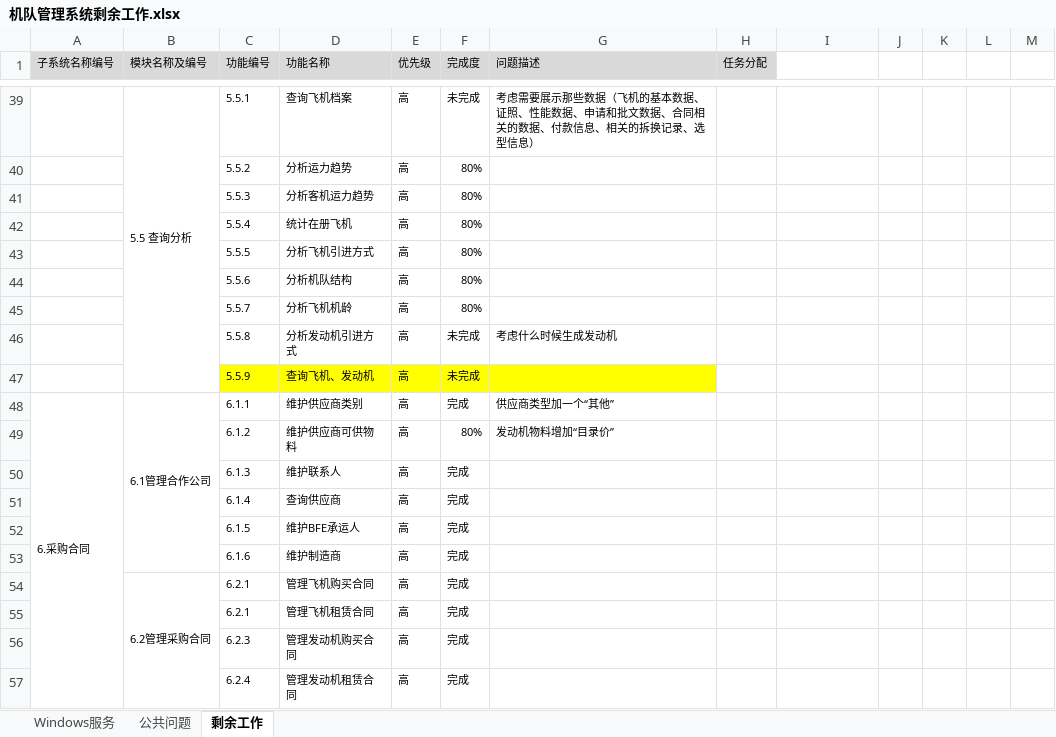
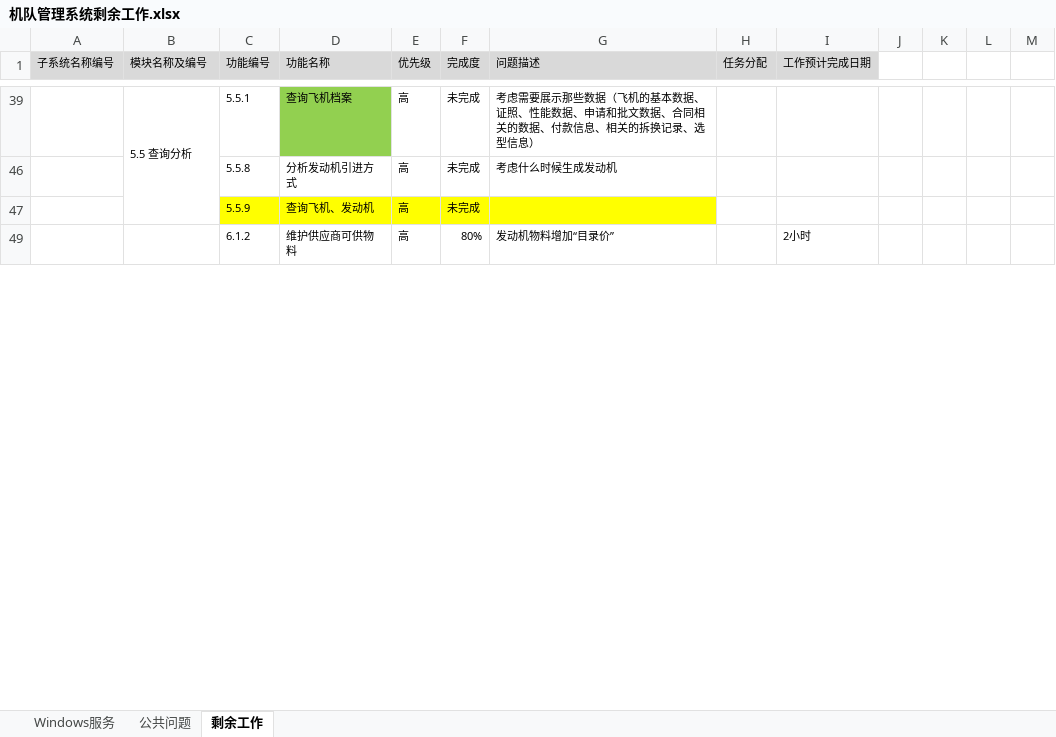
Before and after one commit to unicloud/FRP, an Excel workbook: 机队管理系统剩余工作.xlsx, sheet 剩余工作, drawn as a sheet; only a part is shown, gaps mark what is left out; values as stored, in another font and other column widths than the file's, no borders; the diff covers the shown part only; the diff names each change by its address in the sheet, - before the commit and + after, or states it on an @@ line.

```diff
--- a/机队管理系统剩余工作.xlsx (sheet 剩余工作)
+++ b/机队管理系统剩余工作.xlsx (sheet 剩余工作)
-I1: (empty)
+I1: 工作预计完成日期
-I1 fill: none
+I1 fill: #D9D9D9
-D39 fill: none
+D39 fill: #92D050
-row 40:  |  | 5.5.2 | 分析运力趋势 | 高 | 80%
-row 41:  |  | 5.5.3 | 分析客机运力趋势 | 高 | 80%
-row 42:  |  | 5.5.4 | 统计在册飞机 | 高 | 80%
-row 43:  |  | 5.5.5 | 分析飞机引进方式 | 高 | 80%
-row 44:  |  | 5.5.6 | 分析机队结构 | 高 | 80%
-row 45:  |  | 5.5.7 | 分析飞机机龄 | 高 | 80%
@@ row 48 hidden: 6.采购合同 | 6.1管理合作公司 | 6.1.1 | 维护供应商类别 | 高 | 完成 | 供应商类型加一个“其他” @@
-I49 (工作预计完成日期): (empty)
+I49 (工作预计完成日期): 2小时
@@ row 50 hidden:  |  | 6.1.3 | 维护联系人 | 高 | 完成 @@
@@ row 51 hidden:  |  | 6.1.4 | 查询供应商 | 高 | 完成 @@
@@ row 52 hidden:  |  | 6.1.5 | 维护BFE承运人 | 高 | 完成 @@
@@ row 53 hidden:  |  | 6.1.6 | 维护制造商 | 高 | 完成 @@
@@ row 54 hidden:  | 6.2管理采购合同 | 6.2.1 | 管理飞机购买合同 | 高 | 完成 @@
@@ row 55 hidden:  |  | 6.2.1 | 管理飞机租赁合同 | 高 | 完成 @@
@@ row 56 hidden:  |  | 6.2.3 | 管理发动机购买合同 | 高 | 完成 @@
@@ row 57 hidden:  |  | 6.2.4 | 管理发动机租赁合同 | 高 | 完成 @@
```
Also changed, not shown: 6 removed rows, 56 hidden or unhidden rows, 21 edited cells, cell formats and merged cells elsewhere in this sheet, hidden cells, 37 other files.
